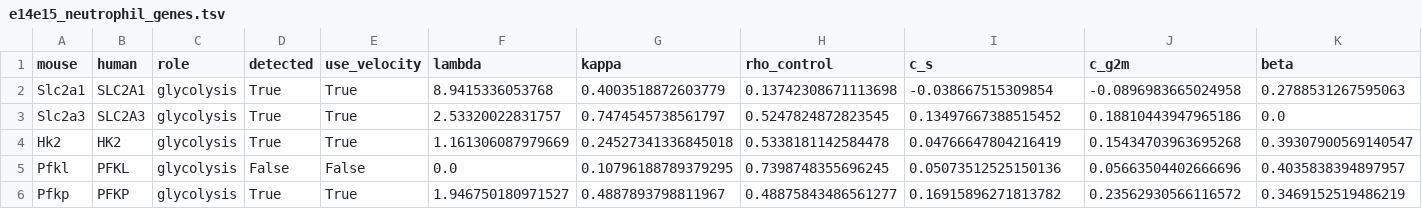
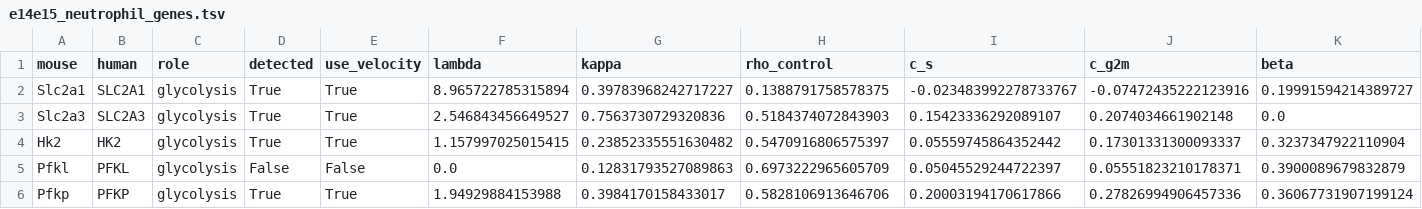
Before and after one commit to Koushul/sailfish, a TSV file: analysis/bayes_hif_velocity/results/e14e15_neutrophil_genes.tsv, drawn as a sheet; only a part is shown; the diff covers the shown part only.

```diff
--- a/analysis/bayes_hif_velocity/results/e14e15_neutrophil_genes.tsv
+++ b/analysis/bayes_hif_velocity/results/e14e15_neutrophil_genes.tsv
@@ -1,6 +1,6 @@
 mouse	human	role	detected	use_velocity	lambda	kappa	rho_control	c_s	c_g2m	beta
-Slc2a1	SLC2A1	glycolysis	True	True	8.9415336053768	0.4003518872603779	0.13742308671113698	-0.038667515309854	-0.0896983665024958	0.2788531267595063
-Slc2a3	SLC2A3	glycolysis	True	True	2.53320022831757	0.7474545738561797	0.5247824872823545	0.13497667388515452	0.18810443947965186	0.0
-Hk2	HK2	glycolysis	True	True	1.161306087979669	0.24527341336845018	0.5338181142584478	0.04766647804216419	0.15434703963695268	0.39307900569140547
-Pfkl	PFKL	glycolysis	False	False	0.0	0.10796188789379295	0.7398748355696245	0.05073512525150136	0.05663504402666696	0.4035838394897957
-Pfkp	PFKP	glycolysis	True	True	1.946750180971527	0.4887893798811967	0.48875843486561277	0.16915896271813782	0.23562930566116572	0.3469152519486219
+Slc2a1	SLC2A1	glycolysis	True	True	8.965722785315894	0.39783968242717227	0.1388791758578375	-0.023483992278733767	-0.07472435222123916	0.19991594214389727
+Slc2a3	SLC2A3	glycolysis	True	True	2.546843456649527	0.7563730729320836	0.5184374072843903	0.15423336292089107	0.2074034661902148	0.0
+Hk2	HK2	glycolysis	True	True	1.157997025015415	0.23852335551630482	0.5470916806575397	0.05559745864352442	0.17301331300093337	0.3237347922110904
+Pfkl	PFKL	glycolysis	False	False	0.0	0.12831793527089863	0.6973222965605709	0.05045529244722397	0.05551823210178371	0.3900089679832879
+Pfkp	PFKP	glycolysis	True	True	1.94929884153988	0.3984170158433017	0.5828106913646706	0.20003194170617866	0.27826994906457336	0.36067731907199124
```
Also changed, not shown: 143 edited cells elsewhere in this file, analysis/bayes_hif_velocity/results/e14e15_eval.tsv, analysis/bayes_hif_velocity/results/e14e15_neutrophil_cells.tsv, 13 other files.
